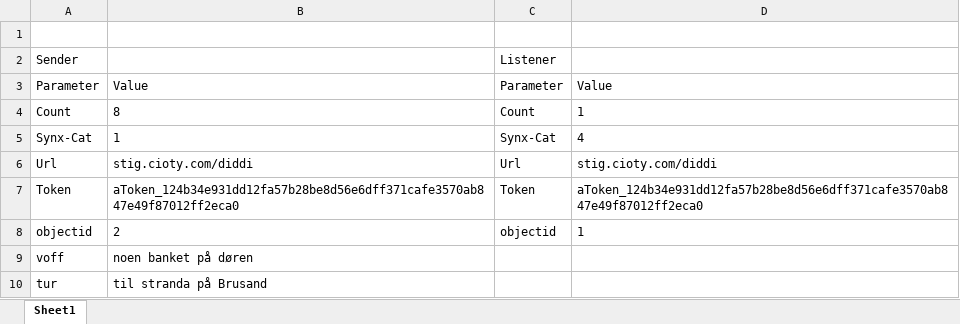
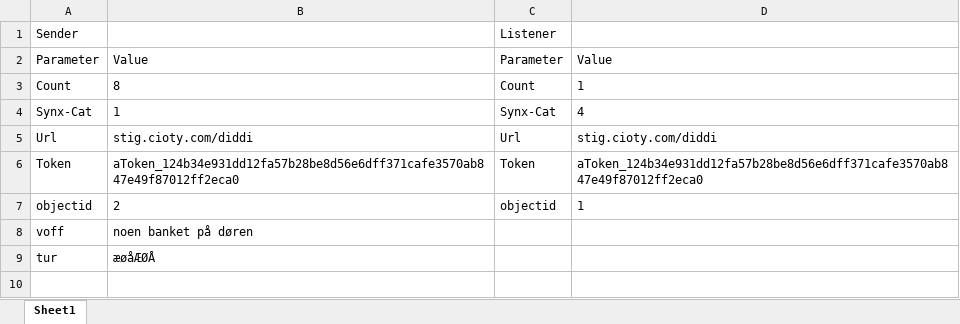
Before and after one commit to stigottarjensen/SYNXTests, an Excel workbook: SynxCat_test_sheet v2.xlsx, sheet Sheet1, drawn as a sheet; values as stored, in another font and other column widths than the file's, no borders; removed rows and columns are numbered as before the commit, all else as after; the diff names each change by its address in the sheet, - before the commit and + after, or states it on an @@ line.

```diff
--- a/SynxCat_test_sheet v2.xlsx (sheet Sheet1)
+++ b/SynxCat_test_sheet v2.xlsx (sheet Sheet1)
-row 1: (empty)
-B9: til stranda på Brusand
+B9: æøåÆØÅ
```
Also changed, not shown: 2 other files.
